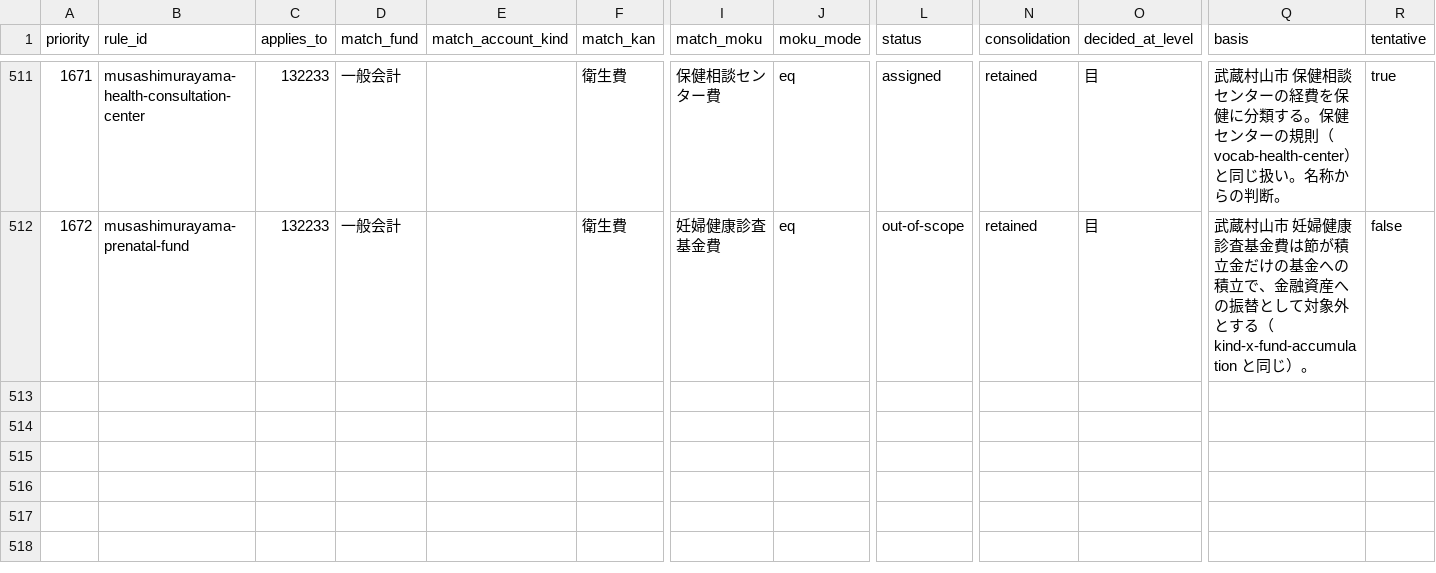
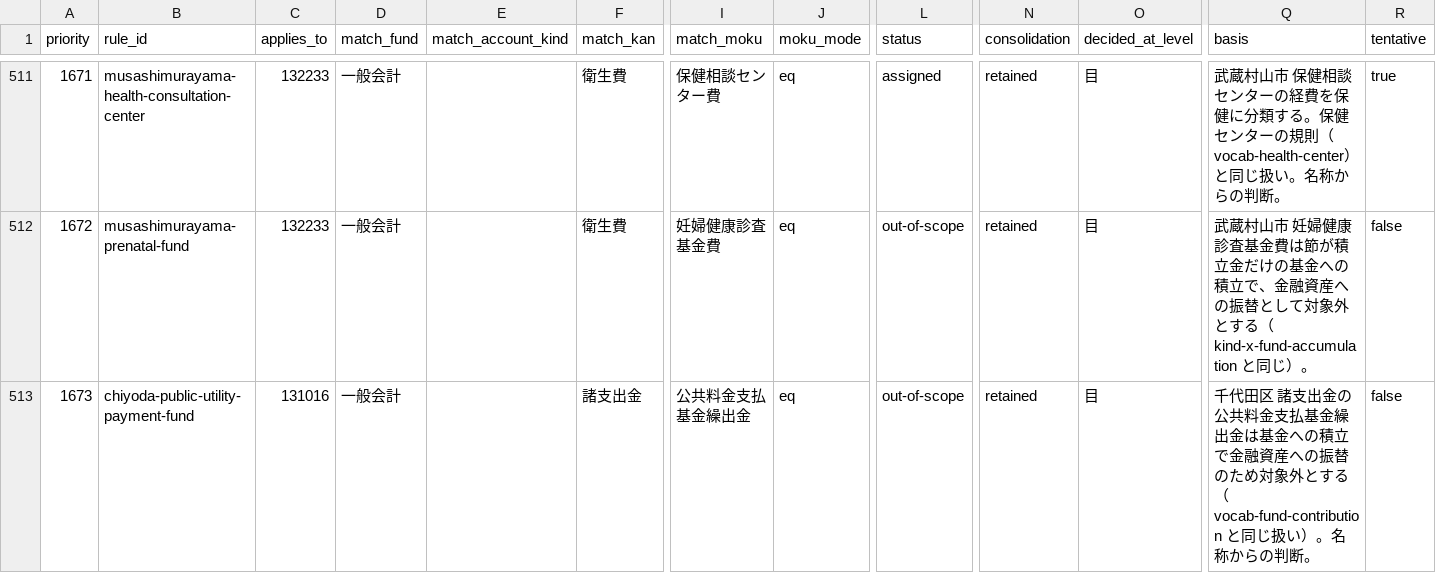
Before and after one commit to fudoki-hensansitu/fudoki, a CSV file: pipeline/dbt/seeds/fiscal/cofog_rules.csv, drawn as a sheet; only a part is shown, gaps mark what is left out; rows hold the shown columns only; the diff names each change by its address in the sheet, - before the commit and + after, or states it on an @@ line.

```diff
--- a/pipeline/dbt/seeds/fiscal/cofog_rules.csv
+++ b/pipeline/dbt/seeds/fiscal/cofog_rules.csv
+row 513: 1673 | chiyoda-public-utility-payment-fund | 131016 | 一般会計 |  | 諸支出金 | 公共料金支払基金繰出金 | eq | out-of-scope | retained | 目 | 千代田区 諸支出金の公共料金支払基金繰出金は基金への積立で金融資産への振替のため対象外とする（vocab-fund-contribution と同じ扱い）。名称からの判断。 | false
```
Also changed, not shown: pipeline/dbt/seeds/fiscal/fiscal_detail_breakdown.csv, 3 other files.
